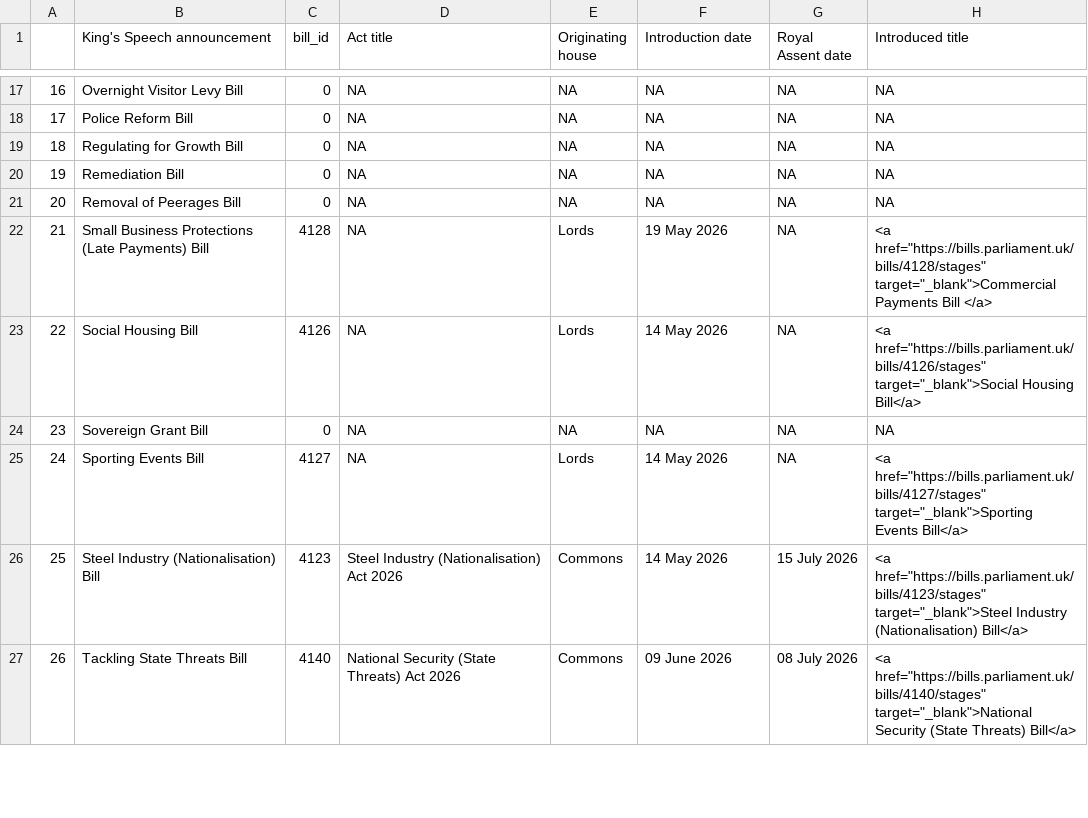
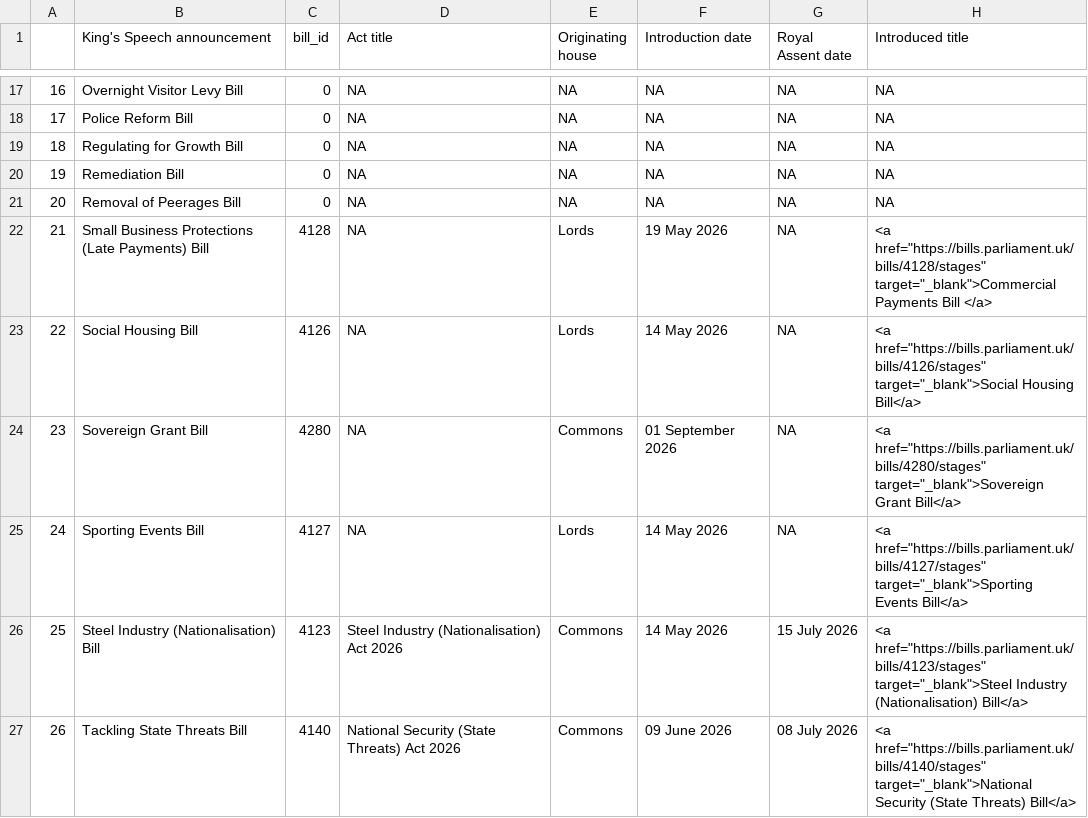
Before and after one commit to leahyc-parliament/kings_speech_bills, a CSV file: app_data/main_table.csv, drawn as a sheet; only a part is shown, gaps mark what is left out.

```diff
--- a/app_data/main_table.csv
+++ b/app_data/main_table.csv
@@ -23,3 +23,3 @@
 "22","Social Housing Bill",4126,NA,"Lords","14 May 2026",NA,"<a href=""https://bills.parliament.uk/bills/4126/stages"" target=""_blank"">Social Housing Bill</a>"
-"23","Sovereign Grant Bill",0,NA,NA,NA,NA,NA
+"23","Sovereign Grant Bill",4280,NA,"Commons","01 September 2026",NA,"<a href=""https://bills.parliament.uk/bills/4280/stages"" target=""_blank"">Sovereign Grant Bill</a>"
 "24","Sporting Events Bill",4127,NA,"Lords","14 May 2026",NA,"<a href=""https://bills.parliament.uk/bills/4127/stages"" target=""_blank"">Sporting Events Bill</a>"
```
Also changed, not shown: app_data/download_file.csv, app_data/news.csv.
